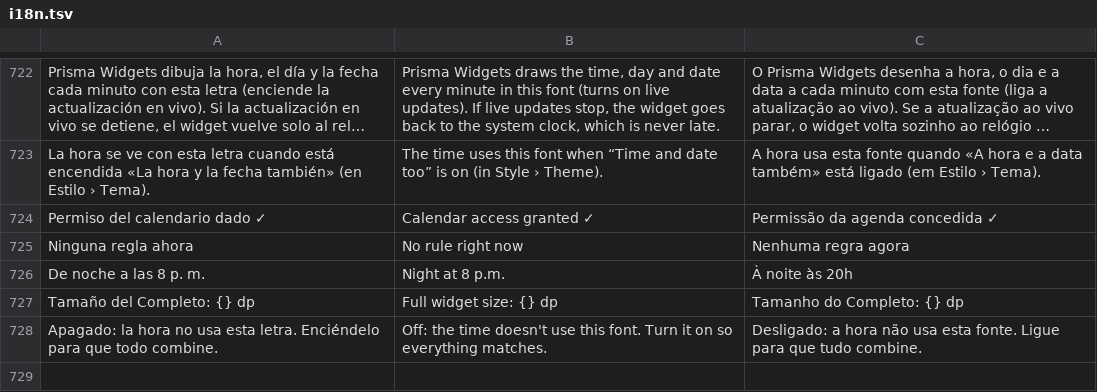
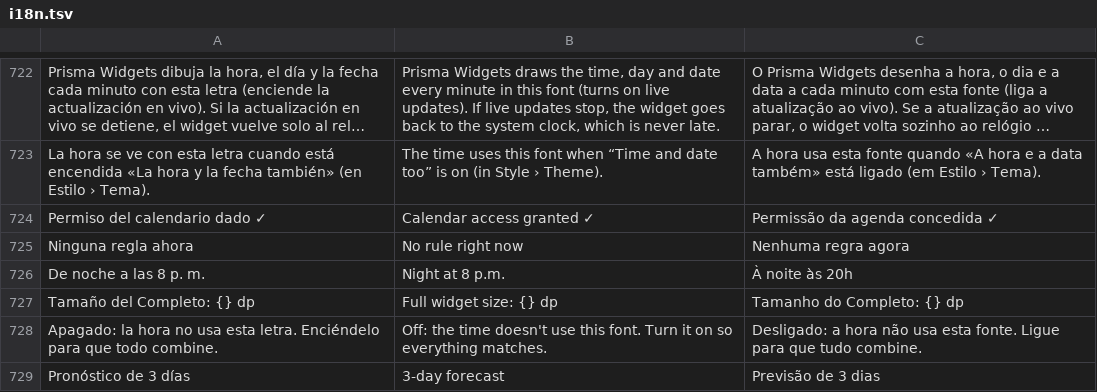
Before and after one commit to hossa2016/redoble, a TSV file: app/src/main/assets/i18n.tsv, drawn as a sheet; only a part is shown, gaps mark what is left out; long unchanged cells end in ….

```diff
--- a/app/src/main/assets/i18n.tsv
+++ b/app/src/main/assets/i18n.tsv
@@ -728 +728,2 @@ Tamaño del Completo: {} dp	Full widget size: {} dp	Tamanho do Completo: {} dp
 Apagado: la hora no usa esta letra. Enciéndelo para que todo combine.	Off: the time doesn't use this font. Turn it on so everything matches.	Desligado: a hora não usa esta fonte. Ligue para que tudo combine.
+Pronóstico de 3 días	3-day forecast	Previsão de 3 dias
```
Also changed, not shown: 14 other files.
